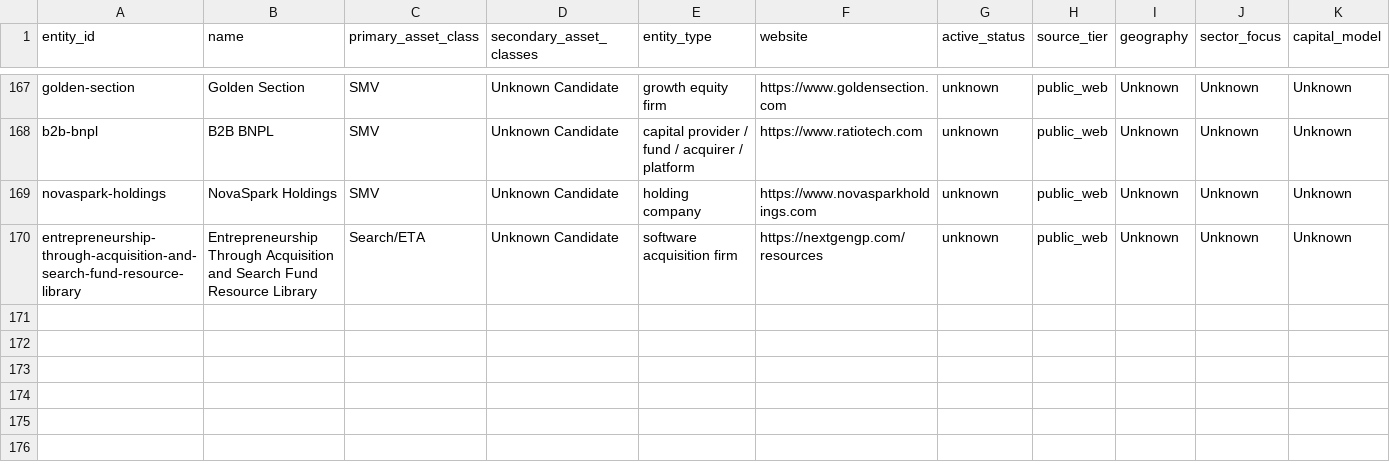
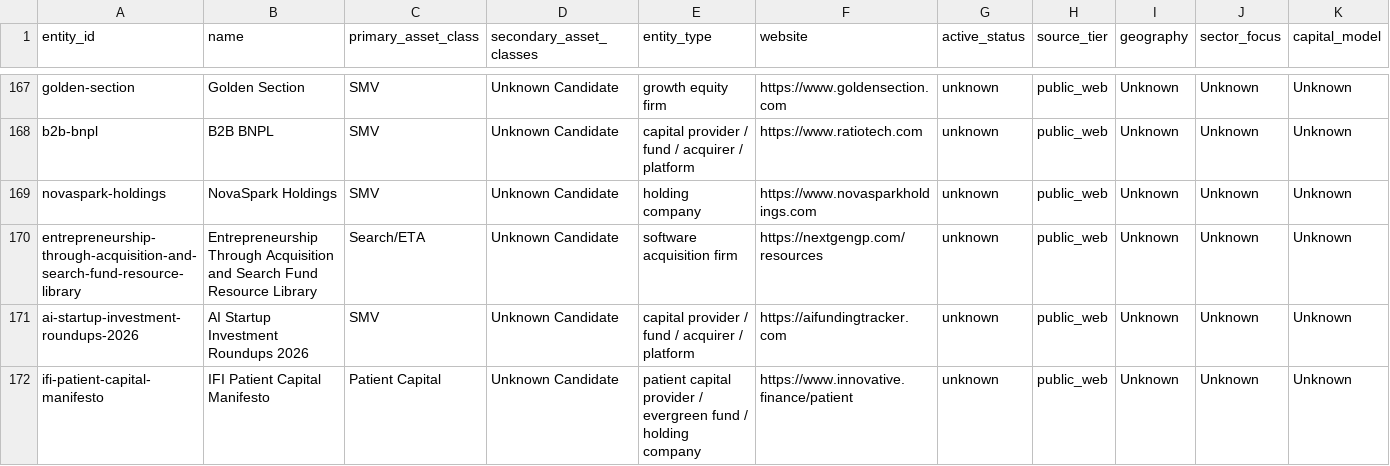
Before and after one commit to cobystillzie/Post-Unicorn-Finance, a CSV file: data/evidence/industry_entities.csv, drawn as a sheet; only a part is shown, gaps mark what is left out; rows hold the shown columns only; the diff names each change by its address in the sheet, - before the commit and + after, or states it on an @@ line.

```diff
--- a/data/evidence/industry_entities.csv
+++ b/data/evidence/industry_entities.csv
+row 171: ai-startup-investment-roundups-2026 | AI Startup Investment Roundups 2026 | SMV | Unknown Candidate | capital provider / fund / acquirer / platform | https://aifundingtracker.com | unknown | public_web | Unknown | Unknown | Unknown
+row 172: ifi-patient-capital-manifesto | IFI Patient Capital Manifesto | Patient Capital | Unknown Candidate | patient capital provider / evergreen fund / holding company | https://www.innovative.finance/patient | unknown | public_web | Unknown | Unknown | Unknown
```
Also changed, not shown: data/evidence/entity_claims.csv, data/evidence/entity_intake_queue.csv, 2 other files.
